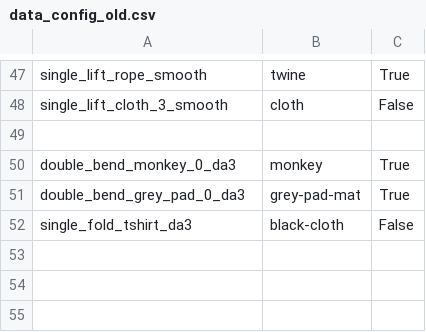
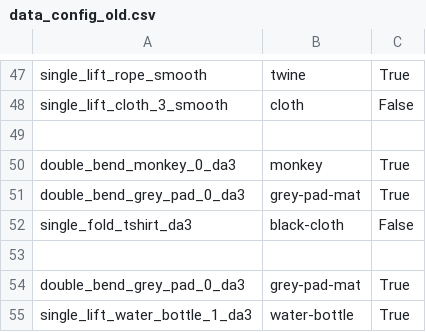
Before and after one commit to Hanson-Sun/PhysTwin, a CSV file: data_config_old.csv, drawn as a sheet; only a part is shown, gaps mark what is left out.

```diff
--- a/data_config_old.csv
+++ b/data_config_old.csv
@@ -52 +52,4 @@ double_bend_grey_pad_0_da3,grey-pad-mat,True
 single_fold_tshirt_da3,black-cloth,False
+
+double_bend_grey_pad_0_da3,grey-pad-mat,True
+single_lift_water_bottle_1_da3,water-bottle,True
```
Also changed, not shown: 37 other files.
